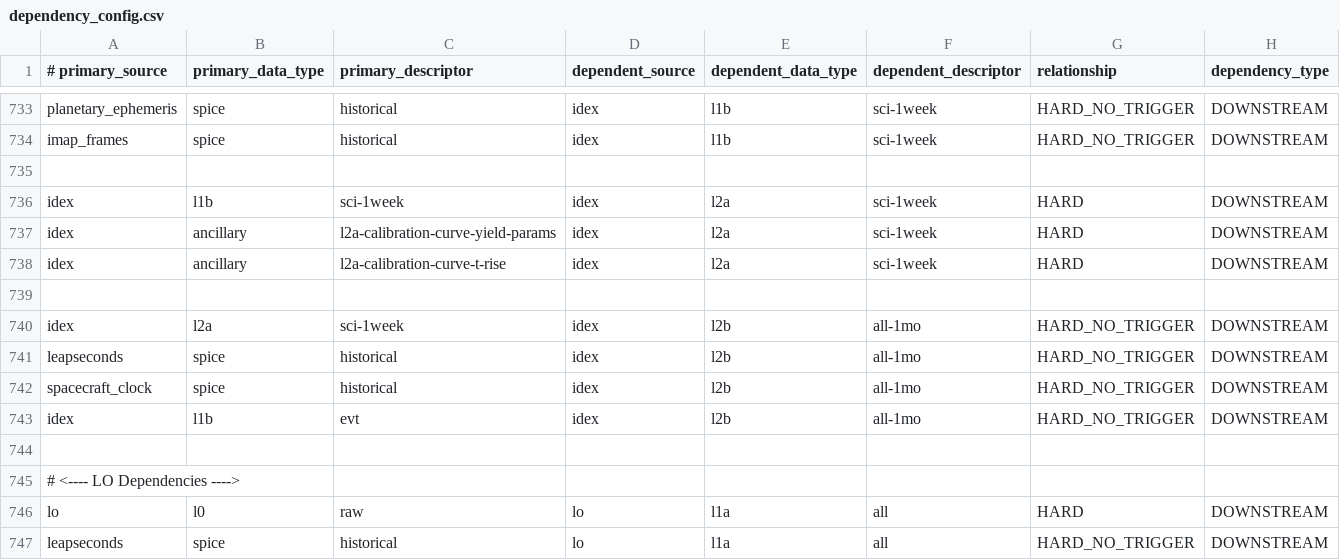
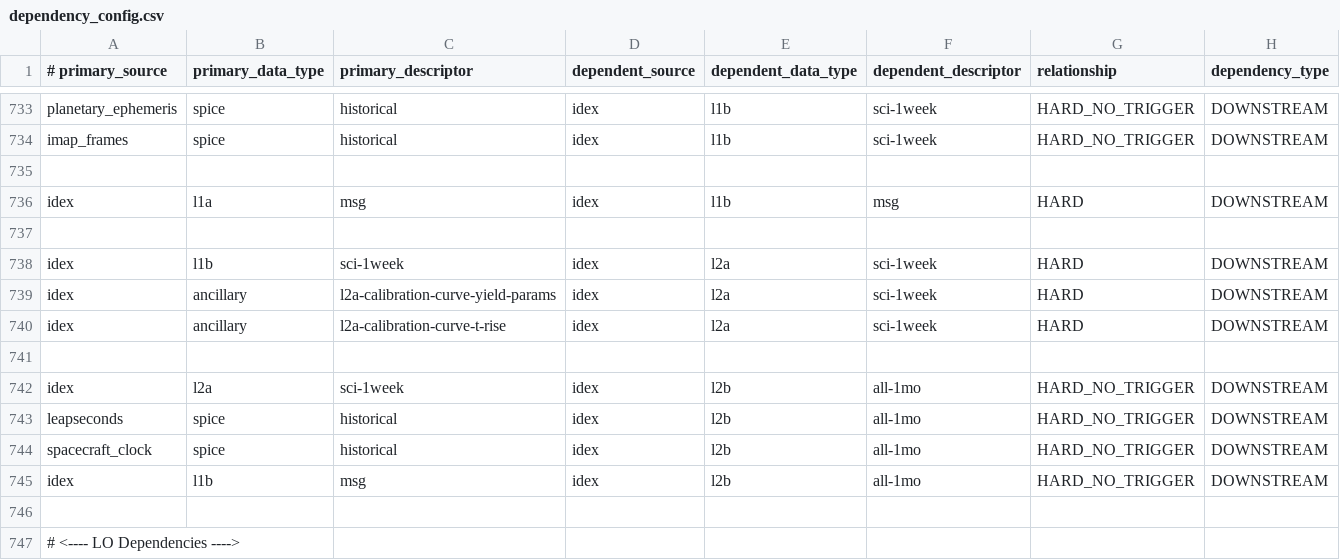
Before and after one commit to laspsandoval/sds-data-manager, a CSV file: sds_data_manager/lambda_code/SDSCode/pipeline_lambdas/dependency_config.csv, drawn as a sheet; only a part is shown, gaps mark what is left out; the shorter side is filled out with more unchanged rows.

Commit message:
IDEX l1b event message job (#1197)
* idex evt -> msg also add an l1b msg job

* fix idex test

```diff
--- a/sds_data_manager/lambda_code/SDSCode/pipeline_lambdas/dependency_config.csv
+++ b/sds_data_manager/lambda_code/SDSCode/pipeline_lambdas/dependency_config.csv
@@ -735,2 +735,4 @@ imap_frames, spice, historical, idex, l1b, sci-1week, HARD_NO_TRIGGER, DOWNSTREA
 
+idex, l1a, msg, idex, l1b, msg, HARD, DOWNSTREAM
+
 idex, l1b, sci-1week, idex, l2a, sci-1week, HARD, DOWNSTREAM
@@ -742,3 +744,3 @@ leapseconds, spice, historical, idex, l2b, all-1mo, HARD_NO_TRIGGER, DOWNSTREAM
 spacecraft_clock, spice, historical, idex, l2b, all-1mo, HARD_NO_TRIGGER, DOWNSTREAM
-idex, l1b, evt, idex, l2b, all-1mo, HARD_NO_TRIGGER, DOWNSTREAM
+idex, l1b, msg, idex, l2b, all-1mo, HARD_NO_TRIGGER, DOWNSTREAM
 
```
Also changed, not shown: 2 other files.
